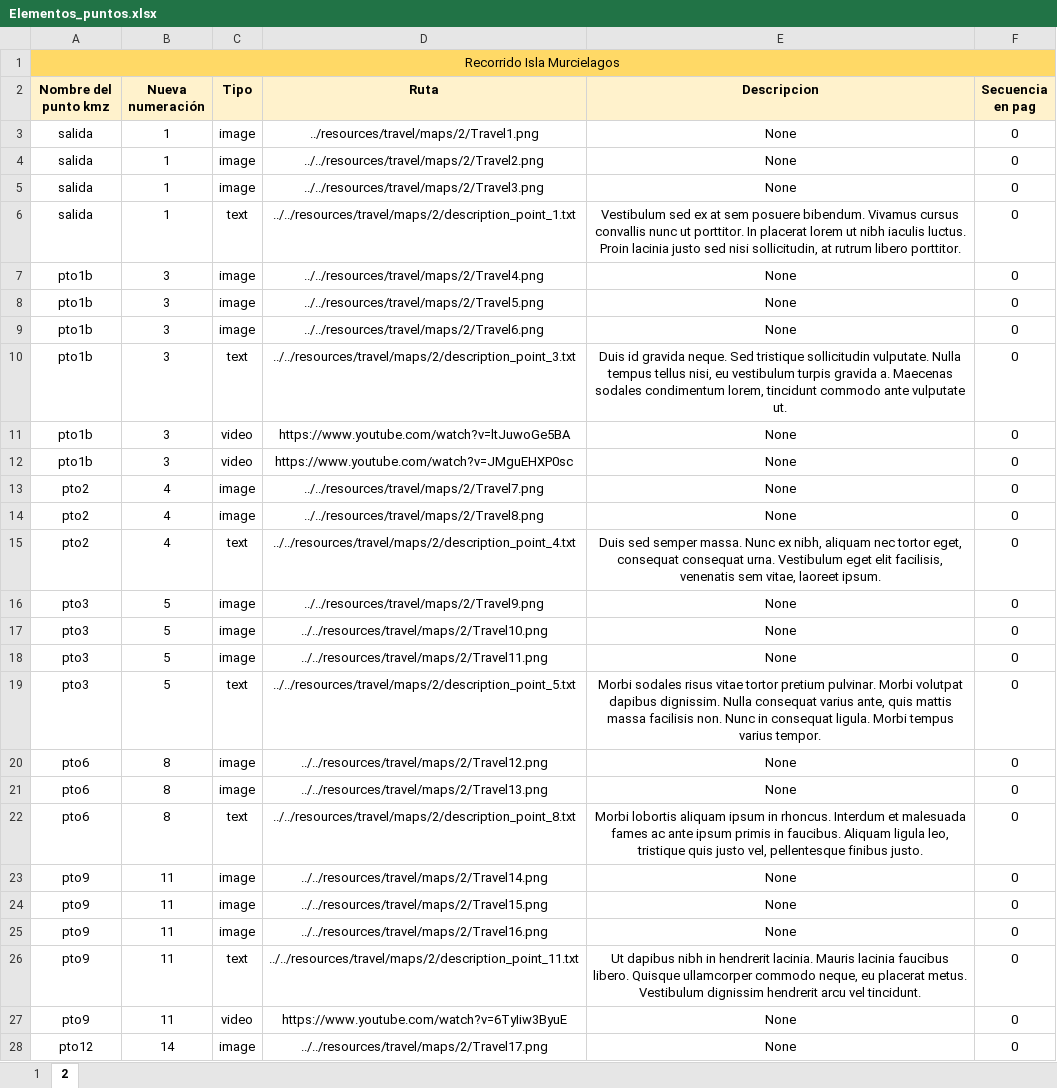
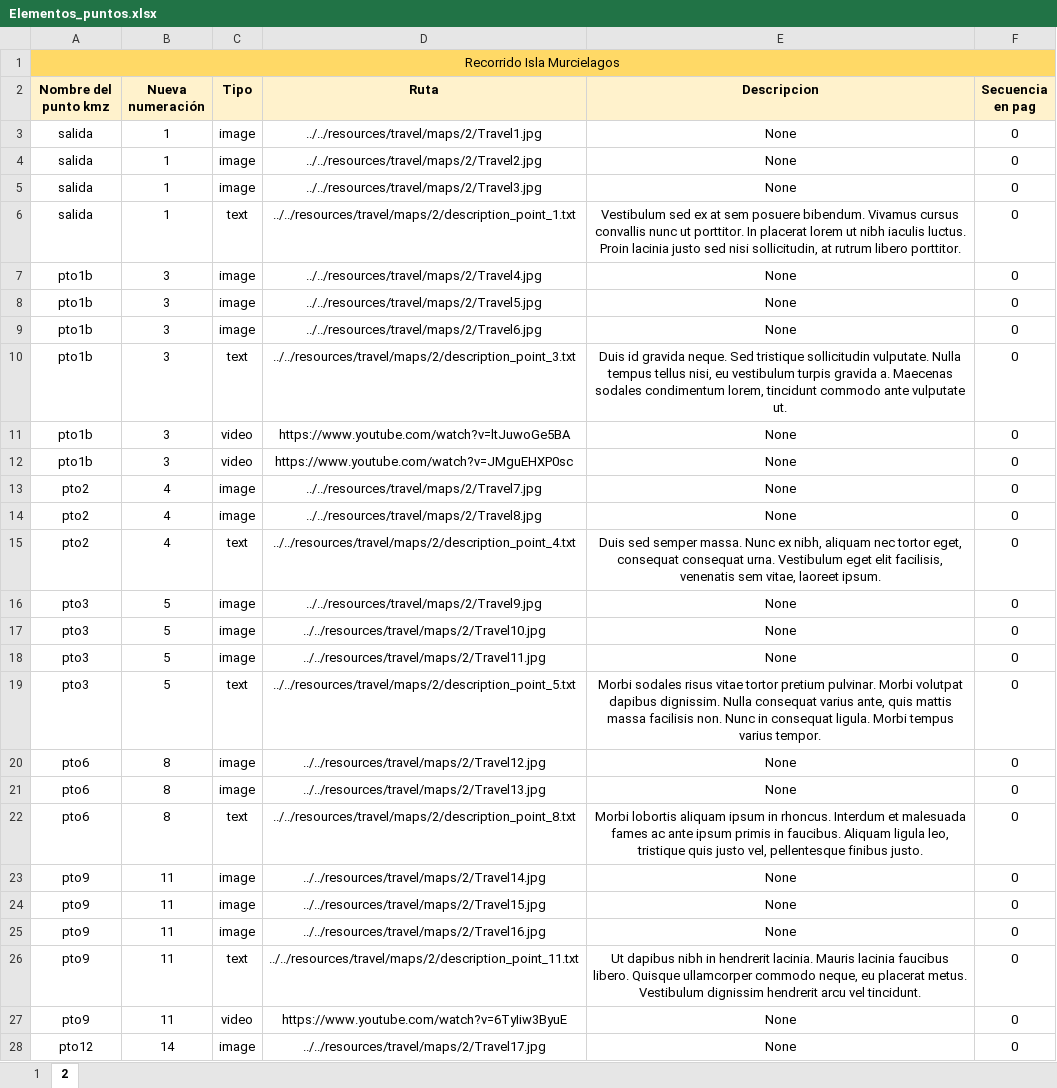
Before and after one commit to psychopatoecci/ProyectoRecorridosGeologicos, an Excel workbook: Scripts para la base de datos/Maps/Elementos_puntos.xlsx, sheet 2, drawn as a sheet; only a part is shown; values as stored, in another font and other column widths than the file's, no borders; charts and pictures not drawn; the diff covers the shown part only; the diff names each change by its address in the sheet, - before the commit and + after, or states it on an @@ line.

```diff
--- a/Scripts para la base de datos/Maps/Elementos_puntos.xlsx (sheet 2)
+++ b/Scripts para la base de datos/Maps/Elementos_puntos.xlsx (sheet 2)
-D3 (Ruta): ../resources/travel/maps/2/Travel1.png
+D3 (Ruta): ../../resources/travel/maps/2/Travel1.jpg
-D4 (Ruta): ../../resources/travel/maps/2/Travel2.png
+D4 (Ruta): ../../resources/travel/maps/2/Travel2.jpg
-D5 (Ruta): ../../resources/travel/maps/2/Travel3.png
+D5 (Ruta): ../../resources/travel/maps/2/Travel3.jpg
-D7 (Ruta): ../../resources/travel/maps/2/Travel4.png
+D7 (Ruta): ../../resources/travel/maps/2/Travel4.jpg
-D8 (Ruta): ../../resources/travel/maps/2/Travel5.png
+D8 (Ruta): ../../resources/travel/maps/2/Travel5.jpg
-D9 (Ruta): ../../resources/travel/maps/2/Travel6.png
+D9 (Ruta): ../../resources/travel/maps/2/Travel6.jpg
-D13 (Ruta): ../../resources/travel/maps/2/Travel7.png
+D13 (Ruta): ../../resources/travel/maps/2/Travel7.jpg
-D14 (Ruta): ../../resources/travel/maps/2/Travel8.png
+D14 (Ruta): ../../resources/travel/maps/2/Travel8.jpg
-D16 (Ruta): ../../resources/travel/maps/2/Travel9.png
+D16 (Ruta): ../../resources/travel/maps/2/Travel9.jpg
-D17 (Ruta): ../../resources/travel/maps/2/Travel10.png
+D17 (Ruta): ../../resources/travel/maps/2/Travel10.jpg
-D18 (Ruta): ../../resources/travel/maps/2/Travel11.png
+D18 (Ruta): ../../resources/travel/maps/2/Travel11.jpg
-D20 (Ruta): ../../resources/travel/maps/2/Travel12.png
+D20 (Ruta): ../../resources/travel/maps/2/Travel12.jpg
-D21 (Ruta): ../../resources/travel/maps/2/Travel13.png
+D21 (Ruta): ../../resources/travel/maps/2/Travel13.jpg
-D23 (Ruta): ../../resources/travel/maps/2/Travel14.png
+D23 (Ruta): ../../resources/travel/maps/2/Travel14.jpg
-D24 (Ruta): ../../resources/travel/maps/2/Travel15.png
+D24 (Ruta): ../../resources/travel/maps/2/Travel15.jpg
-D25 (Ruta): ../../resources/travel/maps/2/Travel16.png
+D25 (Ruta): ../../resources/travel/maps/2/Travel16.jpg
-D28 (Ruta): ../../resources/travel/maps/2/Travel17.png
+D28 (Ruta): ../../resources/travel/maps/2/Travel17.jpg
```
Also changed, not shown: 13 edited cells elsewhere in this sheet, Scripts para la base de datos/Maps/Puntos.xlsx, 3 other files.
